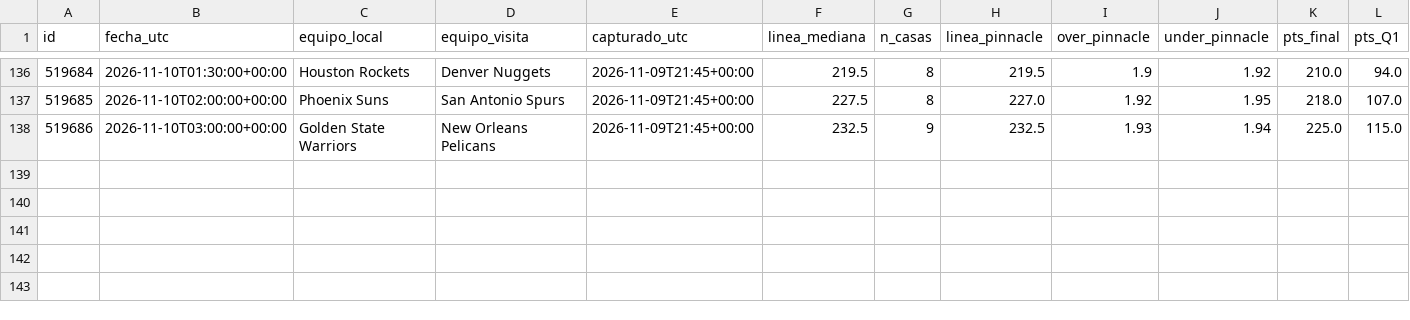
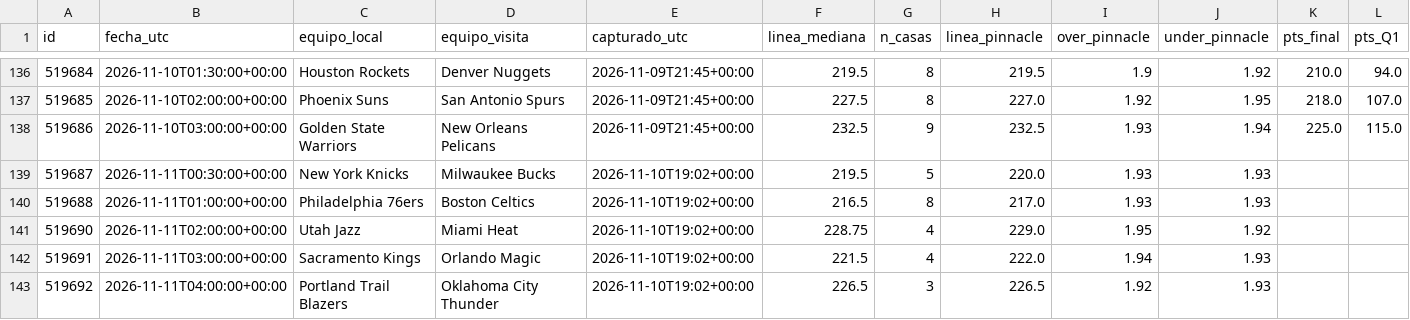
Before and after one commit to perezjohnny959-collab/registro-nba, a CSV file: registro_en_vivo.csv, drawn as a sheet; only a part is shown, gaps mark what is left out; the diff names each change by its address in the sheet, - before the commit and + after, or states it on an @@ line.

Commit message:
Actualizar registro

```diff
--- a/registro_en_vivo.csv
+++ b/registro_en_vivo.csv
+row 139: 519687 | 2026-11-11T00:30:00+00:00 | New York Knicks | Milwaukee Bucks | 2026-11-10T19:02+00:00 | 219.5 | 5 | 220.0 | 1.93 | 1.93
+row 140: 519688 | 2026-11-11T01:00:00+00:00 | Philadelphia 76ers | Boston Celtics | 2026-11-10T19:02+00:00 | 216.5 | 8 | 217.0 | 1.93 | 1.93
+row 141: 519690 | 2026-11-11T02:00:00+00:00 | Utah Jazz | Miami Heat | 2026-11-10T19:02+00:00 | 228.75 | 4 | 229.0 | 1.95 | 1.92
+row 142: 519691 | 2026-11-11T03:00:00+00:00 | Sacramento Kings | Orlando Magic | 2026-11-10T19:02+00:00 | 221.5 | 4 | 222.0 | 1.94 | 1.93
+row 143: 519692 | 2026-11-11T04:00:00+00:00 | Portland Trail Blazers | Oklahoma City Thunder | 2026-11-10T19:02+00:00 | 226.5 | 3 | 226.5 | 1.92 | 1.93
```
